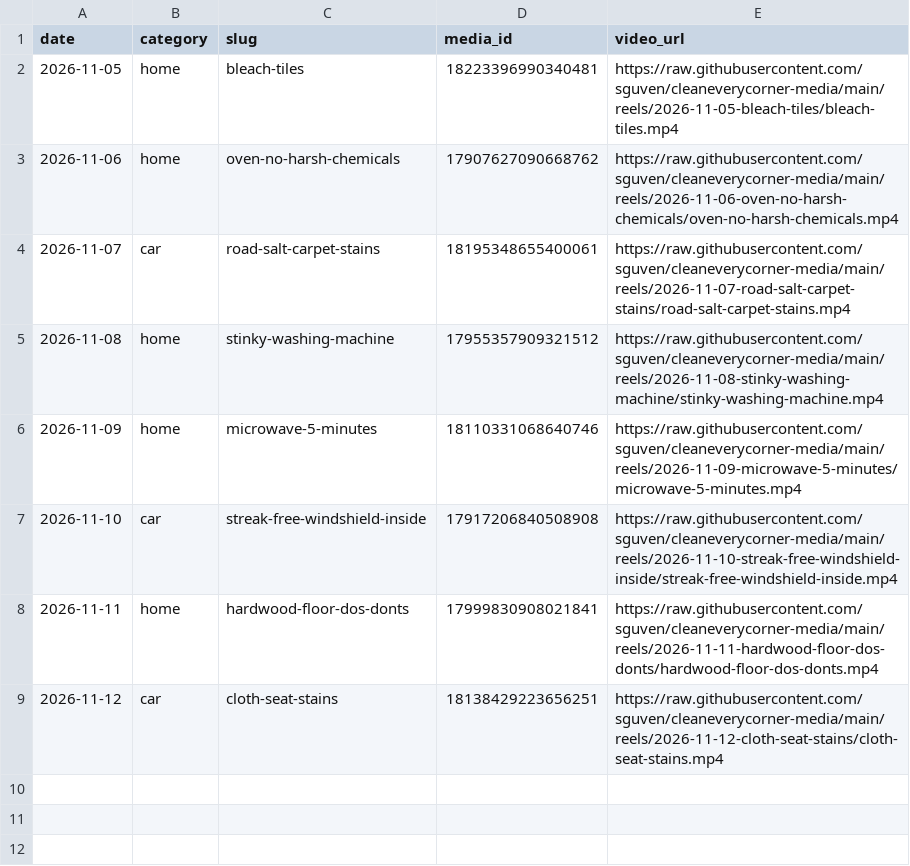
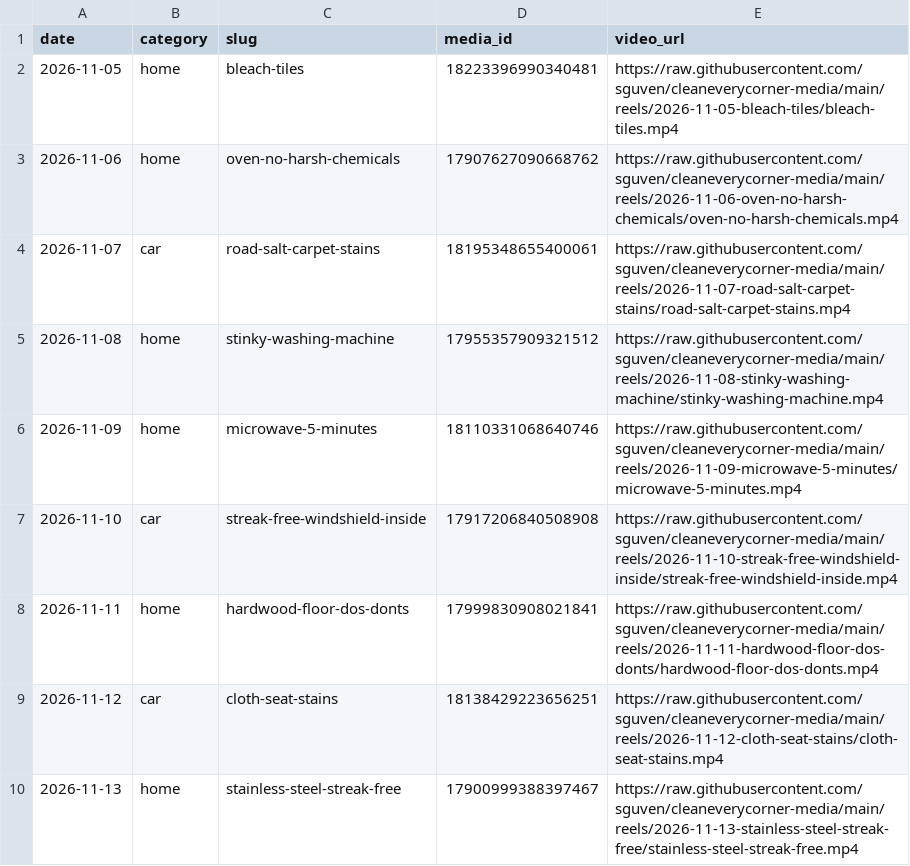
Before and after one commit to sguven/cleaneverycorner-media, a CSV file: content/posted.csv, drawn as a sheet; the diff names each change by its address in the sheet, - before the commit and + after, or states it on an @@ line.

```diff
--- a/content/posted.csv
+++ b/content/posted.csv
+row 10: 2026-11-13 | home | stainless-steel-streak-free | 17900999388397467 | https://raw.githubusercontent.com/sguven/cleaneverycorner-media/main/reels/2026-11-13-stainless-steel-streak-free/stainless-steel-streak-free.mp4
```
